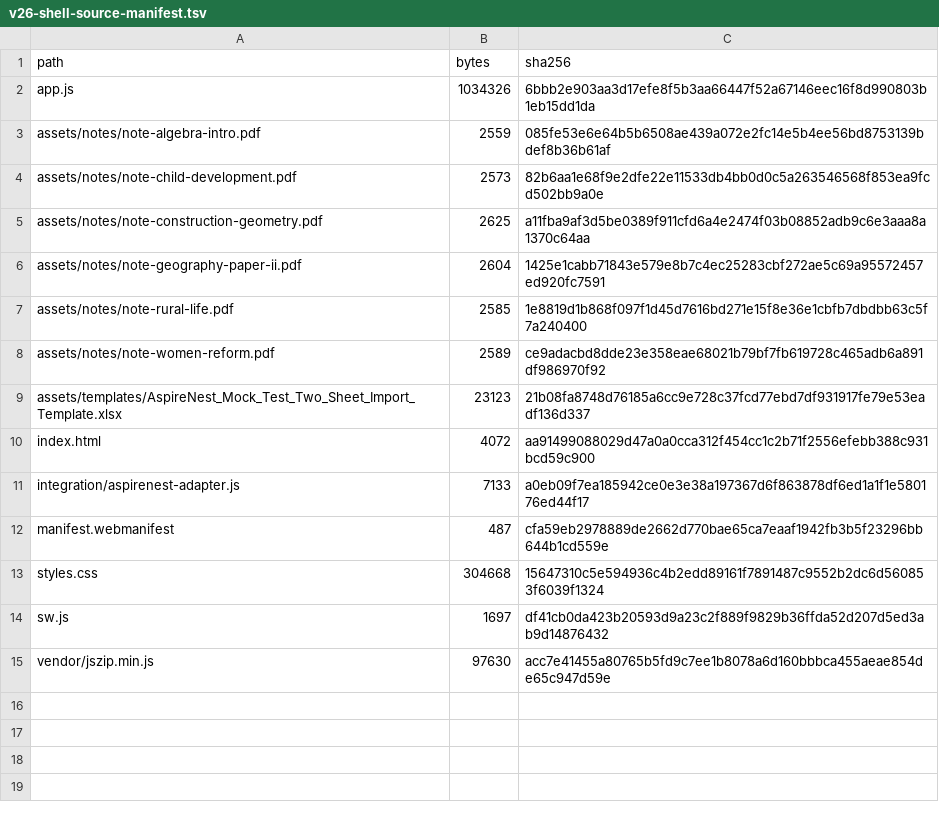
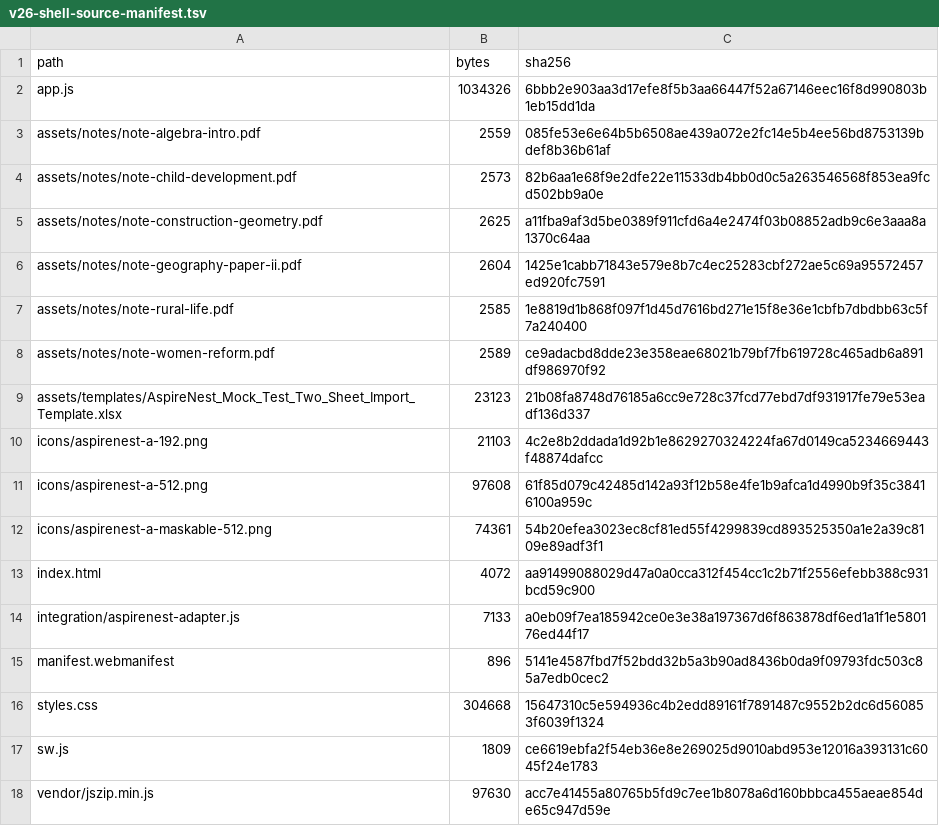
Before and after one commit to rakeshrana8590-star/aspirenest-academy, a TSV file: config/v26-shell-source-manifest.tsv, drawn as a sheet.

Commit message:
LP1 P1.5 S236: add approved PWA icons and cache cutover

```diff
--- a/config/v26-shell-source-manifest.tsv
+++ b/config/v26-shell-source-manifest.tsv
@@ -9,7 +9,10 @@ assets/notes/note-women-reform.pdf	2589	ce9adacbd8dde23e358eae68021b79bf7fb61972
 assets/templates/AspireNest_Mock_Test_Two_Sheet_Import_Template.xlsx	23123	21b08fa8748d76185a6cc9e728c37fcd77ebd7df931917fe79e53eadf136d337
+icons/aspirenest-a-192.png	21103	4c2e8b2ddada1d92b1e8629270324224fa67d0149ca5234669443f48874dafcc
+icons/aspirenest-a-512.png	97608	61f85d079c42485d142a93f12b58e4fe1b9afca1d4990b9f35c38416100a959c
+icons/aspirenest-a-maskable-512.png	74361	54b20efea3023ec8cf81ed55f4299839cd893525350a1e2a39c8109e89adf3f1
 index.html	4072	aa91499088029d47a0a0cca312f454cc1c2b71f2556efebb388c931bcd59c900
 integration/aspirenest-adapter.js	7133	a0eb09f7ea185942ce0e3e38a197367d6f863878df6ed1a1f1e580176ed44f17
-manifest.webmanifest	487	cfa59eb2978889de2662d770bae65ca7eaaf1942fb3b5f23296bb644b1cd559e
+manifest.webmanifest	896	5141e4587fbd7f52bdd32b5a3b90ad8436b0da9f09793fdc503c85a7edb0cec2
 styles.css	304668	15647310c5e594936c4b2edd89161f7891487c9552b2dc6d560853f6039f1324
-sw.js	1697	df41cb0da423b20593d9a23c2f889f9829b36ffda52d207d5ed3ab9d14876432
+sw.js	1809	ce6619ebfa2f54eb36e8e269025d9010abd953e12016a393131c6045f24e1783
 vendor/jszip.min.js	97630	acc7e41455a80765b5fd9c7ee1b8078a6d160bbbca455aeae854de65c947d59e
```
Also changed, not shown: 8 other files.
